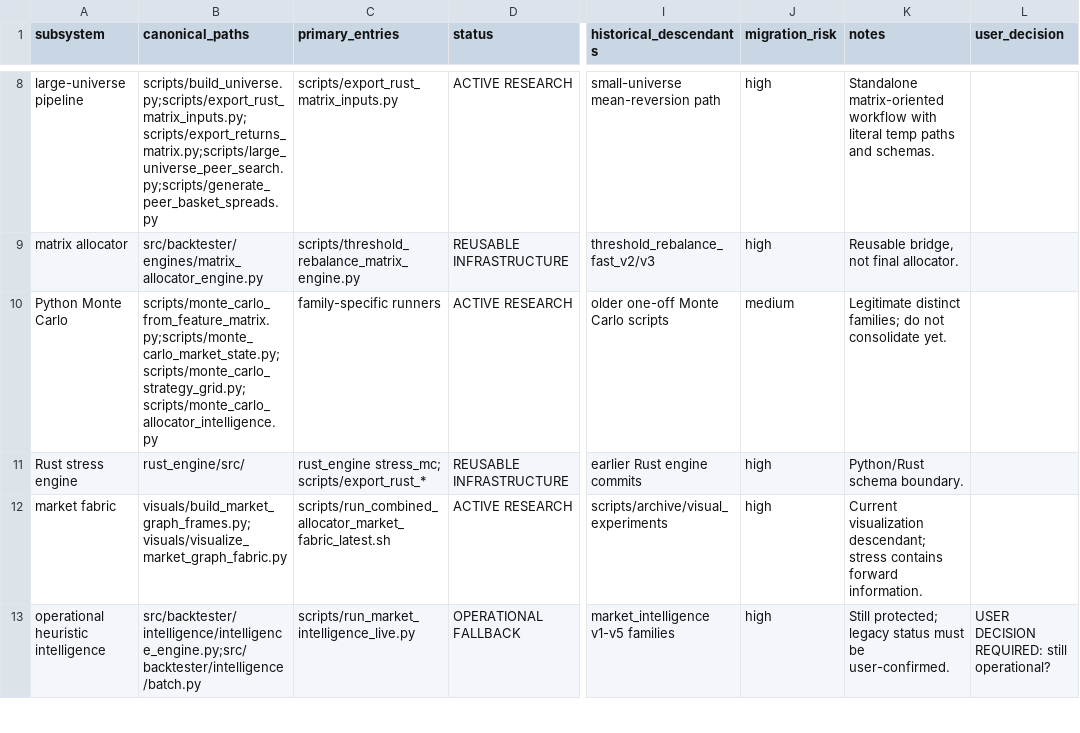
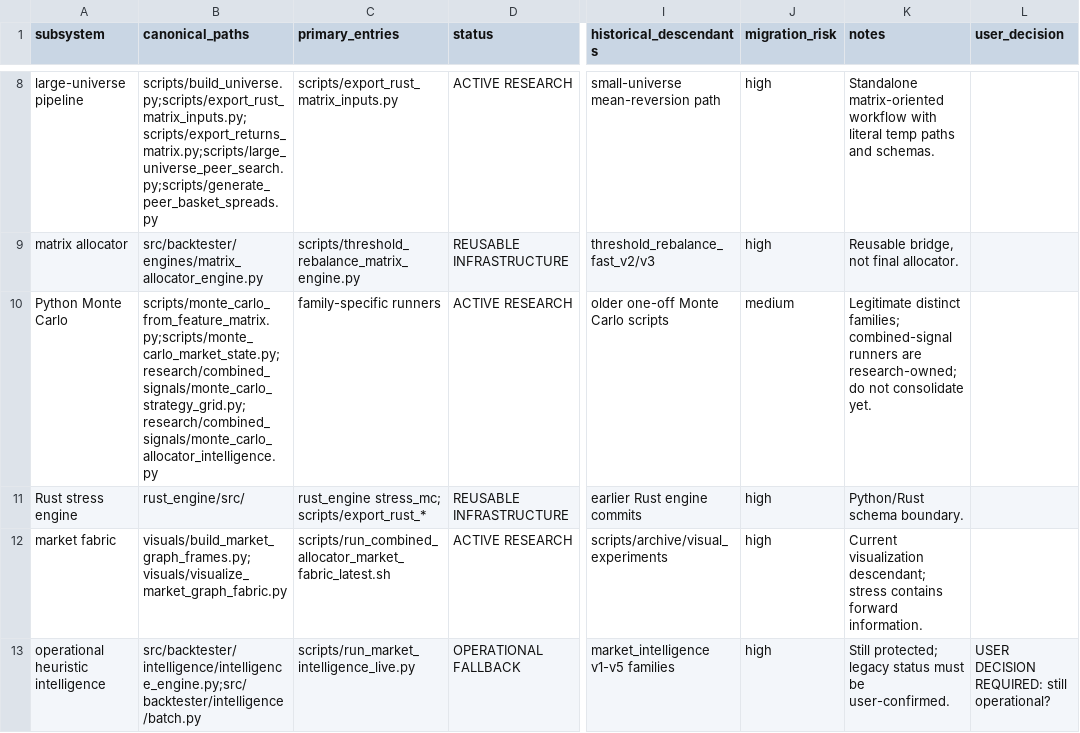
Before and after one commit to QuantumMaverickElite/Quant, a CSV file: stock-backtester/docs/reorg/subsystems.csv, drawn as a sheet; only a part is shown, gaps mark what is left out; the diff names each change by its address in the sheet, - before the commit and + after, or states it on an @@ line.

Commit message:
reorg: expand combined-signal research lane

```diff
--- a/stock-backtester/docs/reorg/subsystems.csv
+++ b/stock-backtester/docs/reorg/subsystems.csv
-B10 (canonical_paths): scripts/monte_carlo_from_feature_matrix.py;scripts/monte_carlo_market_state.py;scripts/monte_carlo_strategy_grid.py;scripts/monte_carlo_allocator_intelligence.py
+B10 (canonical_paths): scripts/monte_carlo_from_feature_matrix.py;scripts/monte_carlo_market_state.py;research/combined_signals/monte_carlo_strategy_grid.py;research/combined_signals/monte_carlo_allocator_intelligence.py
-K10 (notes): …distinct families; do not…
+K10 (notes): …distinct families; combined-signal runners are research-owned; do not…
```
Also changed, not shown: stock-backtester/docs/reorg/output_contracts.csv, stock-backtester/docs/reorg/scripts.csv, 11 other files.
